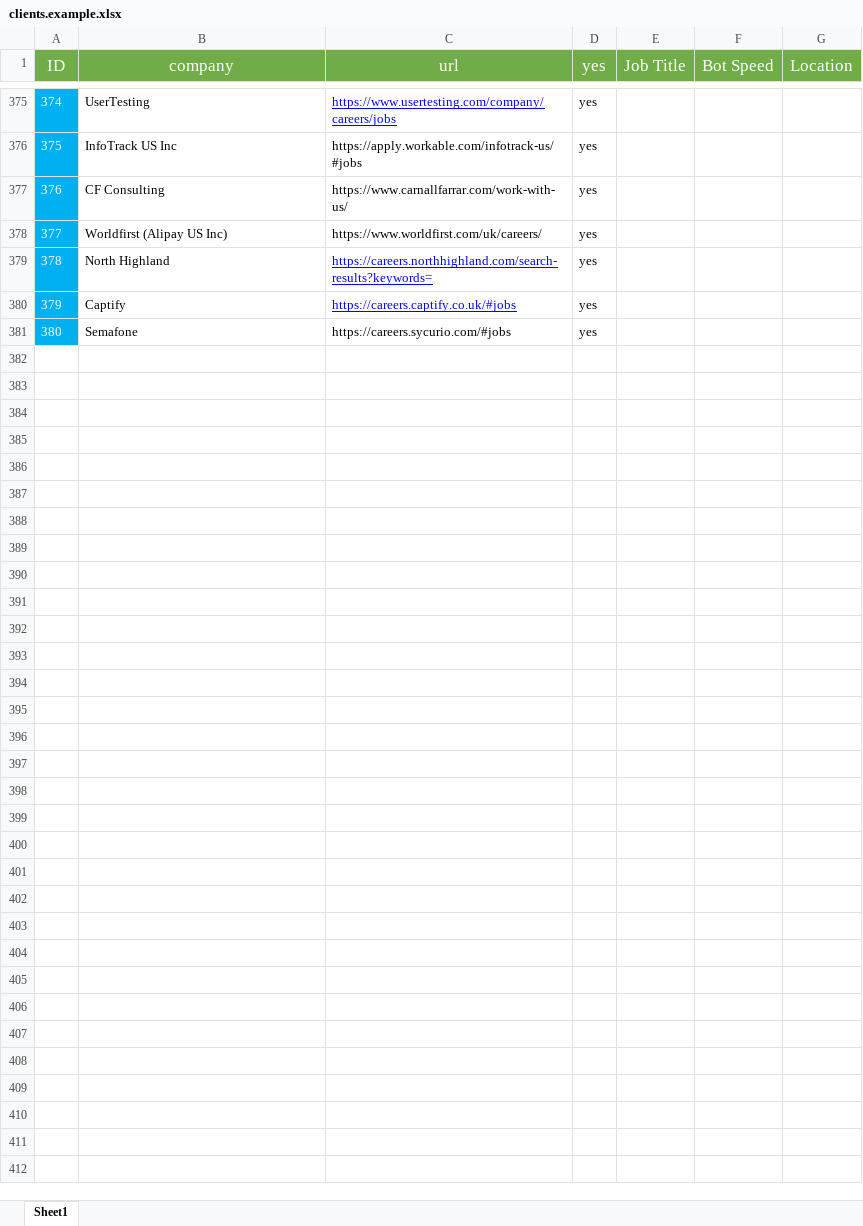
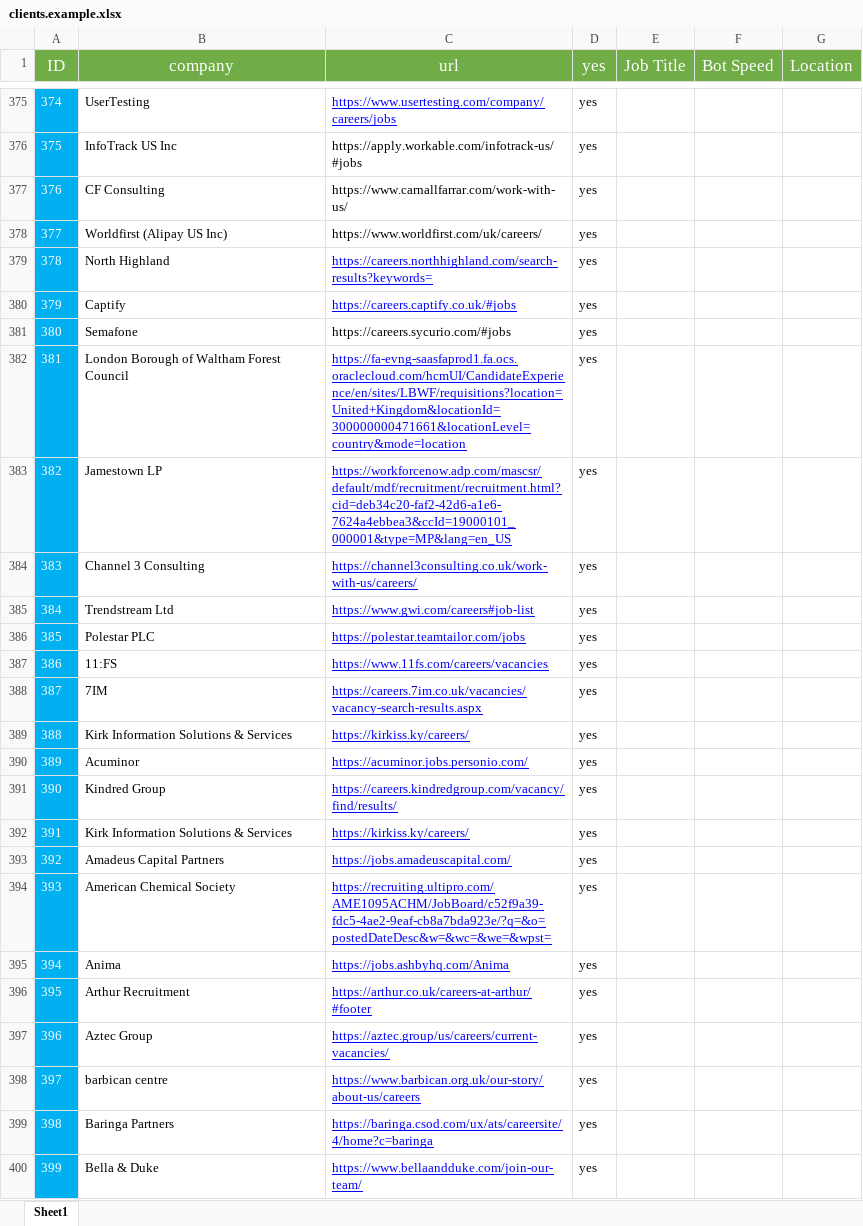
Before and after one commit to pycox/dbot-11, an Excel workbook: clients.example.xlsx, sheet Sheet1, drawn as a sheet; only a part is shown, gaps mark what is left out; values as stored, in another font and other column widths than the file's, no borders; the diff covers the shown part only; the diff names each change by its address in the sheet, - before the commit and + after, or states it on an @@ line.

Commit message:
Update clients.example sheet

```diff
--- a/clients.example.xlsx (sheet Sheet1)
+++ b/clients.example.xlsx (sheet Sheet1)
+row 382: 381 | London Borough of Waltham Forest Council | https://fa-evng-saasfaprod1.fa.ocs.oraclecloud.com/hcmUI/CandidateExperience/en/sites/LBWF/requisitions?location=United+Kingdom&locationId=300000000471661&locationLevel=country&mode=location | yes
+row 383: 382 | Jamestown LP | https://workforcenow.adp.com/mascsr/default/mdf/recruitment/recruitment.html?cid=deb34c20-faf2-42d6-a1e6-7624a4ebbea3&ccId=19000101_000001&type=MP&lang=en_US | yes
+row 384: 383 | Channel 3 Consulting | https://channel3consulting.co.uk/work-with-us/careers/ | yes
+row 385: 384 | Trendstream Ltd | https://www.gwi.com/careers#job-list | yes
+row 386: 385 | Polestar PLC | https://polestar.teamtailor.com/jobs | yes
+row 387: 386 | 11:FS | https://www.11fs.com/careers/vacancies | yes
+row 388: 387 | 7IM | https://careers.7im.co.uk/vacancies/vacancy-search-results.aspx | yes
+row 389: 388 | Kirk Information Solutions & Services | https://kirkiss.ky/careers/ | yes
+row 390: 389 | Acuminor | https://acuminor.jobs.personio.com/ | yes
+row 391: 390 | Kindred Group | https://careers.kindredgroup.com/vacancy/find/results/ | yes
+row 392: 391 | Kirk Information Solutions & Services | https://kirkiss.ky/careers/ | yes
+row 393: 392 | Amadeus Capital Partners | https://jobs.amadeuscapital.com/ | yes
+row 394: 393 | American Chemical Society | https://recruiting.ultipro.com/AME1095ACHM/JobBoard/c52f9a39-fdc5-4ae2-9eaf-cb8a7bda923e/?q=&o=postedDateDesc&w=&wc=&we=&wpst= | yes
+row 395: 394 | Anima | https://jobs.ashbyhq.com/Anima | yes
+row 396: 395 | Arthur Recruitment | https://arthur.co.uk/careers-at-arthur/#footer | yes
+row 397: 396 | Aztec Group | https://aztec.group/us/careers/current-vacancies/ | yes
+row 398: 397 | barbican centre | https://www.barbican.org.uk/our-story/about-us/careers | yes
+row 399: 398 | Baringa Partners | https://baringa.csod.com/ux/ats/careersite/4/home?c=baringa | yes
+row 400: 399 | Bella & Duke | https://www.bellaandduke.com/join-our-team/ | yes
```
Also changed, not shown: 128 added rows and cell formats elsewhere in this sheet.
